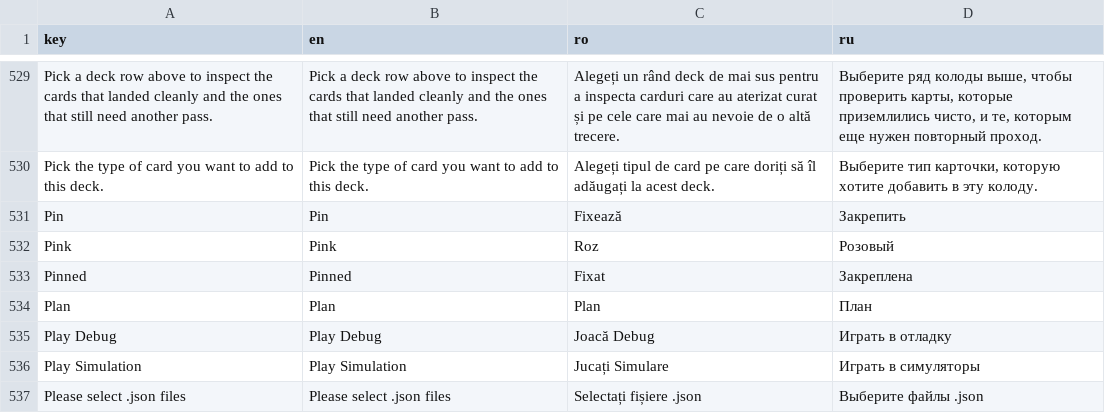
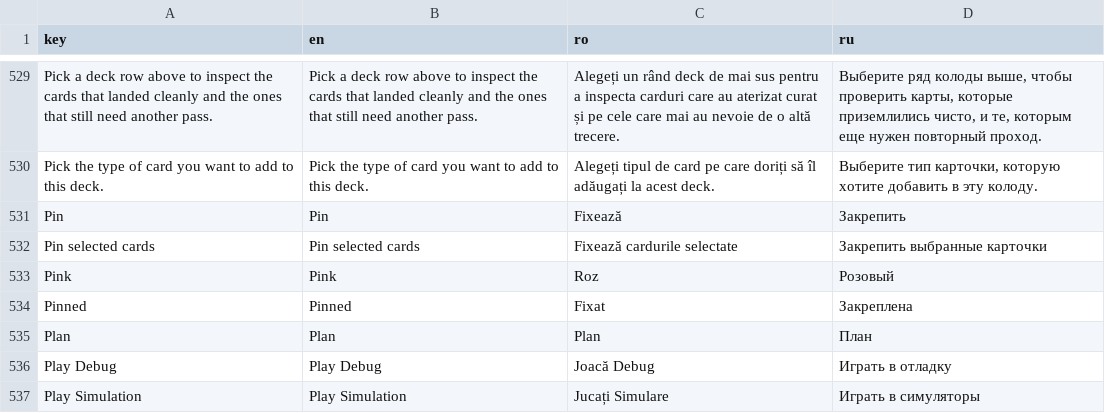
Before and after one commit to ionis789/QuizFlash, a TSV file: Docs/UI-Dictionary/localization_matrix.tsv, drawn as a sheet; only a part is shown, gaps mark what is left out; the shorter side is filled out with more unchanged rows; the diff names each change by its address in the sheet, - before the commit and + after, or states it on an @@ line.

```diff
--- a/Docs/UI-Dictionary/localization_matrix.tsv
+++ b/Docs/UI-Dictionary/localization_matrix.tsv
+row 532: Pin selected cards | Pin selected cards | Fixează cardurile selectate | Закрепить выбранные карточки
```
Also changed, not shown: 7 other files.
